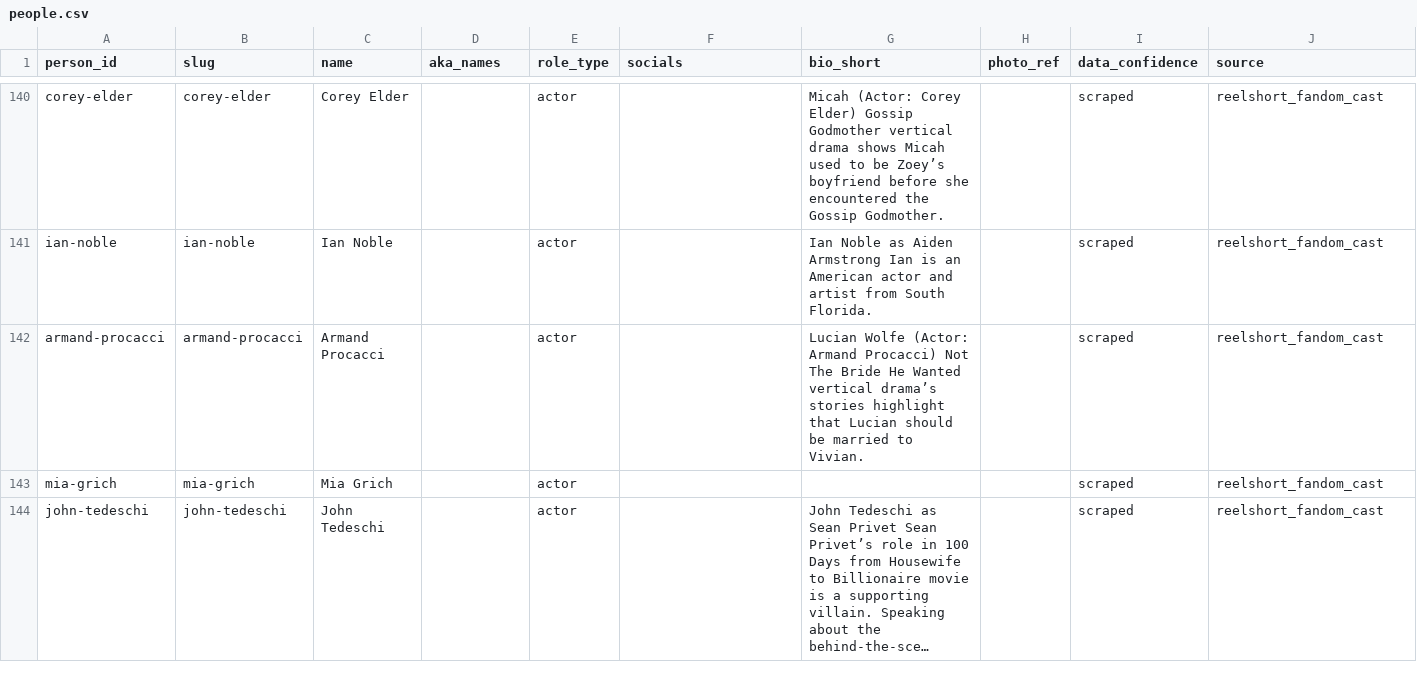
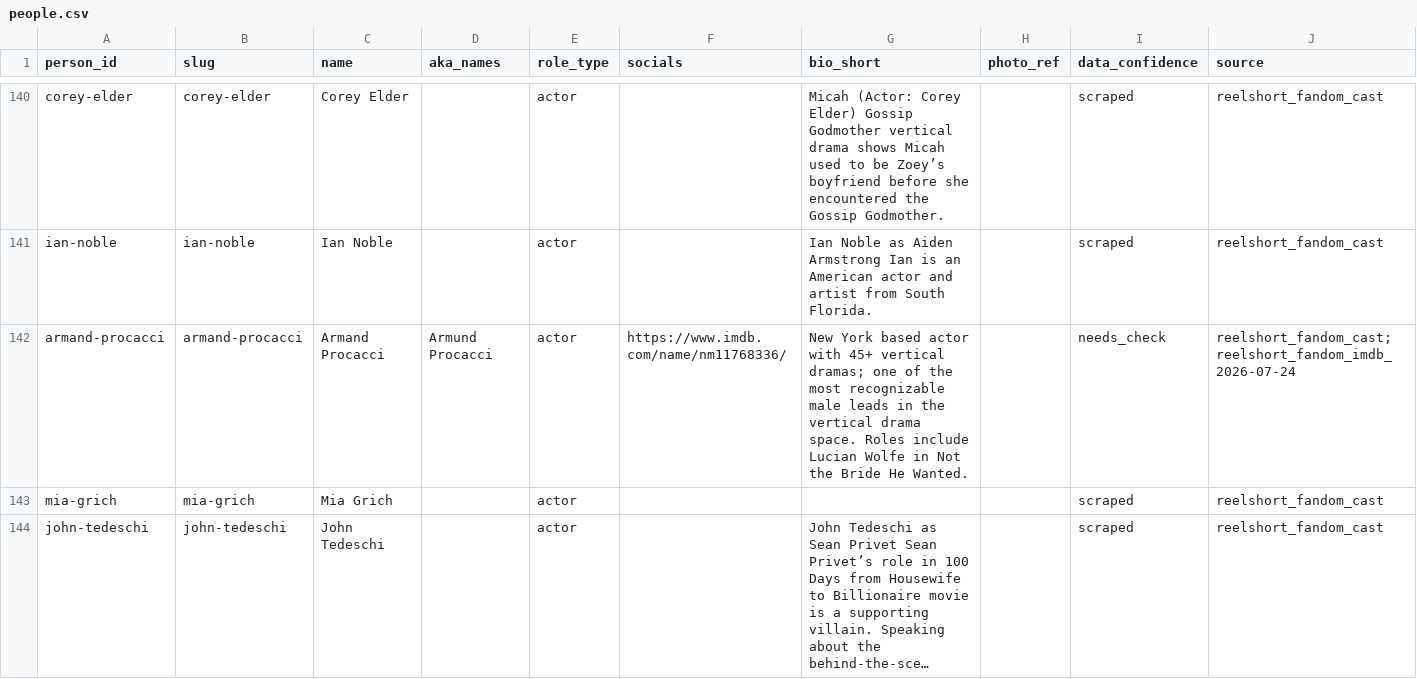
Before and after one commit to Cyanjb/dramaeverafter, a CSV file: data/people.csv, drawn as a sheet; only a part is shown, gaps mark what is left out; long unchanged cells end in …; the diff covers the shown part only.

```diff
--- a/data/people.csv
+++ b/data/people.csv
@@ -141,3 +141,3 @@ corey-elder,corey-elder,Corey Elder,,actor,,Micah (Actor: Corey Elder) Gossip Go
 ian-noble,ian-noble,Ian Noble,,actor,,Ian Noble as Aiden Armstrong Ian is an American actor and artist from South Florida.,,scraped,reelshort_fandom_cast
-armand-procacci,armand-procacci,Armand Procacci,,actor,,Lucian Wolfe (Actor: Armand Procacci) Not The Bride He Wanted vertical drama’s stories highlight that Lucian should be married to Vivian.,,scraped,reelshort_fandom_cast
+armand-procacci,armand-procacci,Armand Procacci,Armund Procacci,actor,https://www.imdb.com/name/nm11768336/,"New York based actor with 45+ vertical dramas; one of the most recognizable male leads in the vertical drama space. Roles include Lucian Wolfe in Not the Bride He Wanted.",,needs_check,reelshort_fandom_cast;reelshort_fandom_imdb_2026-07-24
 mia-grich,mia-grich,Mia Grich,,actor,,,,scraped,reelshort_fandom_cast
```
Also changed, not shown: 1 edited cell elsewhere in this file, data/credits.csv, 20 other files.
